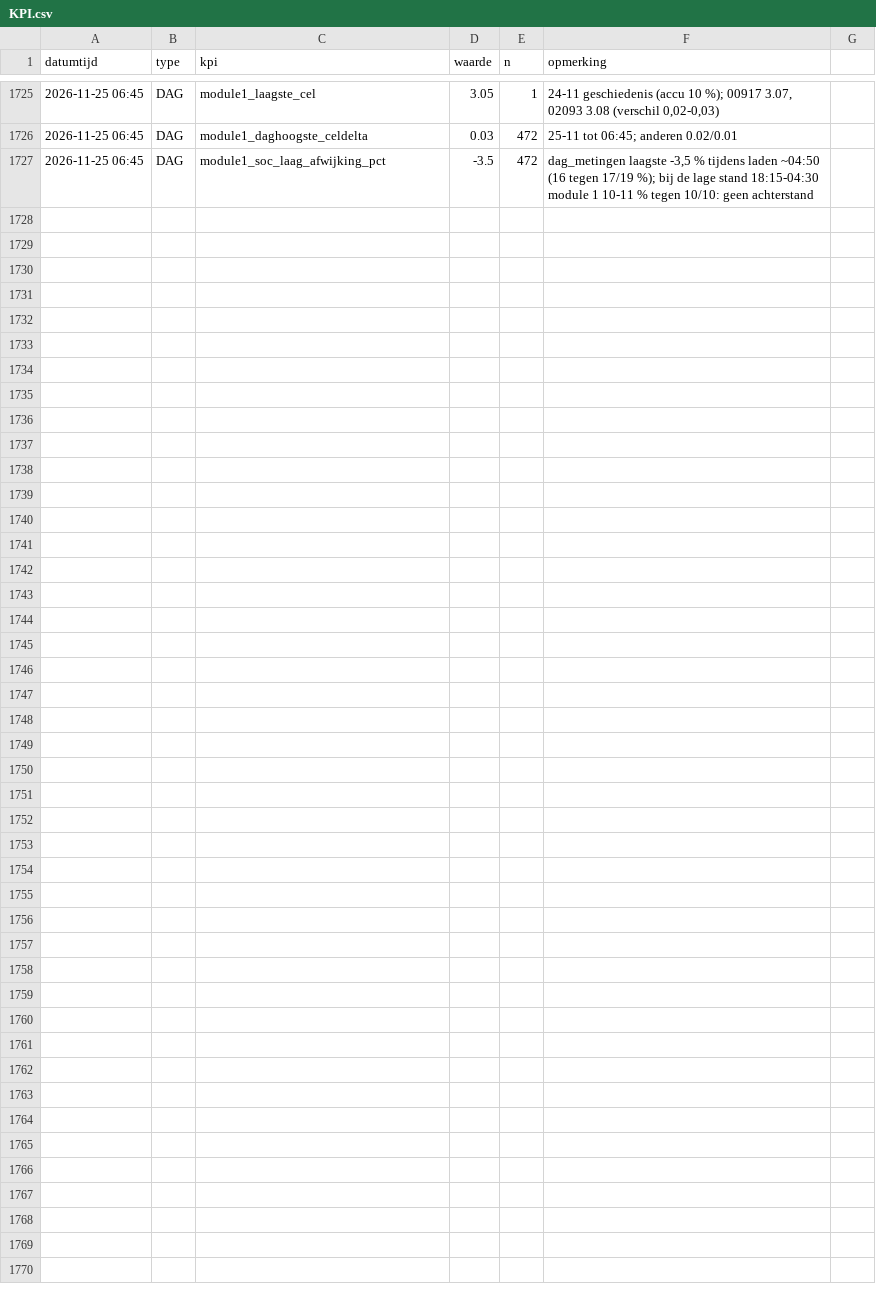
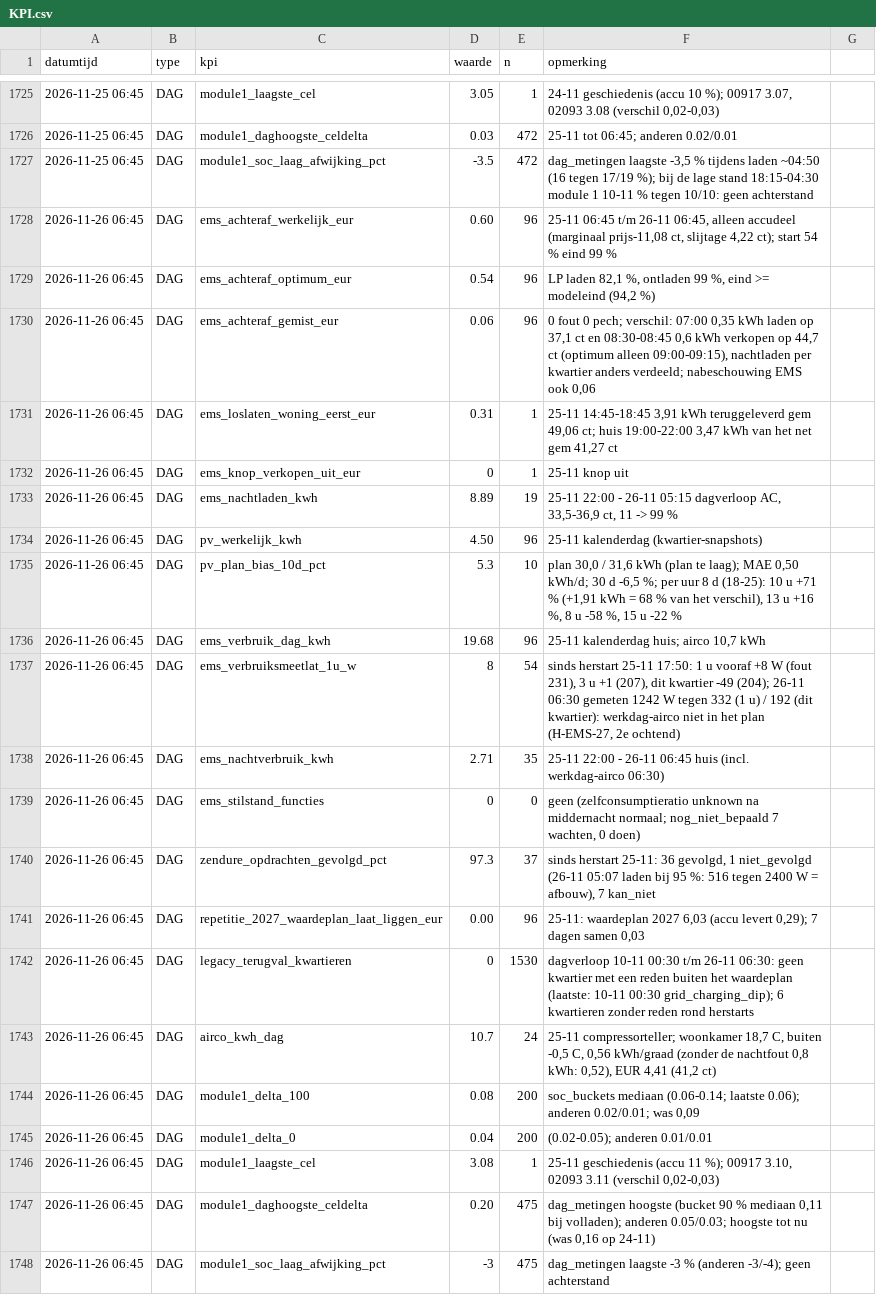
Before and after one commit to Roedie84/Energy-Management-System, a CSV file: KPI.csv, drawn as a sheet; only a part is shown, gaps mark what is left out.

```diff
--- a/KPI.csv
+++ b/KPI.csv
@@ -1727 +1727,22 @@ datumtijd,type,kpi,waarde,n,opmerking
 2026-11-25 06:45,DAG,module1_soc_laag_afwijking_pct,-3.5,472,"dag_metingen laagste -3,5 % tijdens laden ~04:50 (16 tegen 17/19 %); bij de lage stand 18:15-04:30 module 1 10-11 % tegen 10/10: geen achterstand"
+2026-11-26 06:45,DAG,ems_achteraf_werkelijk_eur,0.60,96,"25-11 06:45 t/m 26-11 06:45, alleen accudeel (marginaal prijs-11,08 ct, slijtage 4,22 ct); start 54 % eind 99 %"
+2026-11-26 06:45,DAG,ems_achteraf_optimum_eur,0.54,96,"LP laden 82,1 %, ontladen 99 %, eind >= modeleind (94,2 %)"
+2026-11-26 06:45,DAG,ems_achteraf_gemist_eur,0.06,96,"0 fout 0 pech; verschil: 07:00 0,35 kWh laden op 37,1 ct en 08:30-08:45 0,6 kWh verkopen op 44,7 ct (optimum alleen 09:00-09:15), nachtladen per kwartier anders verdeeld; nabeschouwing EMS ook 0,06"
+2026-11-26 06:45,DAG,ems_loslaten_woning_eerst_eur,0.31,1,"25-11 14:45-18:45 3,91 kWh teruggeleverd gem 49,06 ct; huis 19:00-22:00 3,47 kWh van het net gem 41,27 ct"
+2026-11-26 06:45,DAG,ems_knop_verkopen_uit_eur,0,1,"25-11 knop uit"
+2026-11-26 06:45,DAG,ems_nachtladen_kwh,8.89,19,"25-11 22:00 - 26-11 05:15 dagverloop AC, 33,5-36,9 ct, 11 -> 99 %"
+2026-11-26 06:45,DAG,pv_werkelijk_kwh,4.50,96,"25-11 kalenderdag (kwartier-snapshots)"
+2026-11-26 06:45,DAG,pv_plan_bias_10d_pct,5.3,10,"plan 30,0 / 31,6 kWh (plan te laag); MAE 0,50 kWh/d; 30 d -6,5 %; per uur 8 d (18-25): 10 u +71 % (+1,91 kWh = 68 % van het verschil), 13 u +16 %, 8 u -58 %, 15 u -22 %"
+2026-11-26 06:45,DAG,ems_verbruik_dag_kwh,19.68,96,"25-11 kalenderdag huis; airco 10,7 kWh"
+2026-11-26 06:45,DAG,ems_verbruiksmeetlat_1u_w,8,54,"sinds herstart 25-11 17:50: 1 u vooraf +8 W (fout 231), 3 u +1 (207), dit kwartier -49 (204); 26-11 06:30 gemeten 1242 W tegen 332 (1 u) / 192 (dit kwartier): werkdag-airco niet in het plan (H-EMS-27, 2e ochtend)"
+2026-11-26 06:45,DAG,ems_nachtverbruik_kwh,2.71,35,"25-11 22:00 - 26-11 06:45 huis (incl. werkdag-airco 06:30)"
+2026-11-26 06:45,DAG,ems_stilstand_functies,0,0,"geen (zelfconsumptieratio unknown na middernacht normaal; nog_niet_bepaald 7 wachten, 0 doen)"
+2026-11-26 06:45,DAG,zendure_opdrachten_gevolgd_pct,97.3,37,"sinds herstart 25-11: 36 gevolgd, 1 niet_gevolgd (26-11 05:07 laden bij 95 %: 516 tegen 2400 W = afbouw), 7 kan_niet"
+2026-11-26 06:45,DAG,repetitie_2027_waardeplan_laat_liggen_eur,0.00,96,"25-11: waardeplan 2027 6,03 (accu levert 0,29); 7 dagen samen 0,03"
+2026-11-26 06:45,DAG,legacy_terugval_kwartieren,0,1530,"dagverloop 10-11 00:30 t/m 26-11 06:30: geen kwartier met een reden buiten het waardeplan (laatste: 10-11 00:30 grid_charging_dip); 6 kwartieren zonder reden rond herstarts"
+2026-11-26 06:45,DAG,airco_kwh_dag,10.7,24,"25-11 compressorteller; woonkamer 18,7 C, buiten -0,5 C, 0,56 kWh/graad (zonder de nachtfout 0,8 kWh: 0,52), EUR 4,41 (41,2 ct)"
+2026-11-26 06:45,DAG,module1_delta_100,0.08,200,"soc_buckets mediaan (0.06-0.14; laatste 0.06); anderen 0.02/0.01; was 0,09"
+2026-11-26 06:45,DAG,module1_delta_0,0.04,200,"(0.02-0.05); anderen 0.01/0.01"
+2026-11-26 06:45,DAG,module1_laagste_cel,3.08,1,"25-11 geschiedenis (accu 11 %); 00917 3.10, 02093 3.11 (verschil 0,02-0,03)"
+2026-11-26 06:45,DAG,module1_daghoogste_celdelta,0.20,475,"dag_metingen hoogste (bucket 90 % mediaan 0,11 bij volladen); anderen 0.05/0.03; hoogste tot nu (was 0,16 op 24-11)"
+2026-11-26 06:45,DAG,module1_soc_laag_afwijking_pct,-3,475,"dag_metingen laagste -3 % (anderen -3/-4); geen achterstand"
```
Also changed, not shown: 3 other files.
